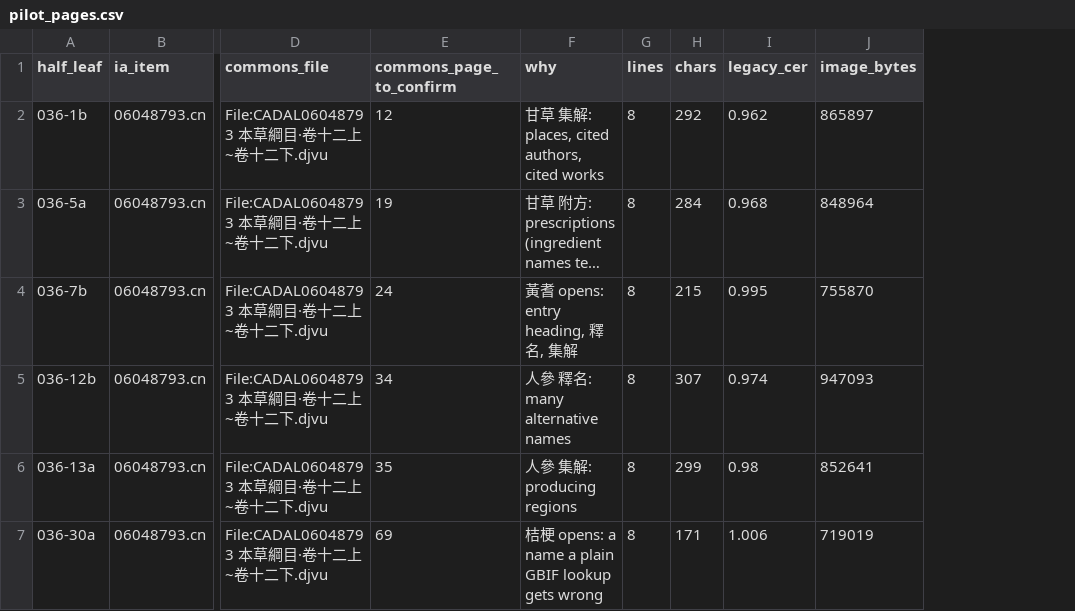
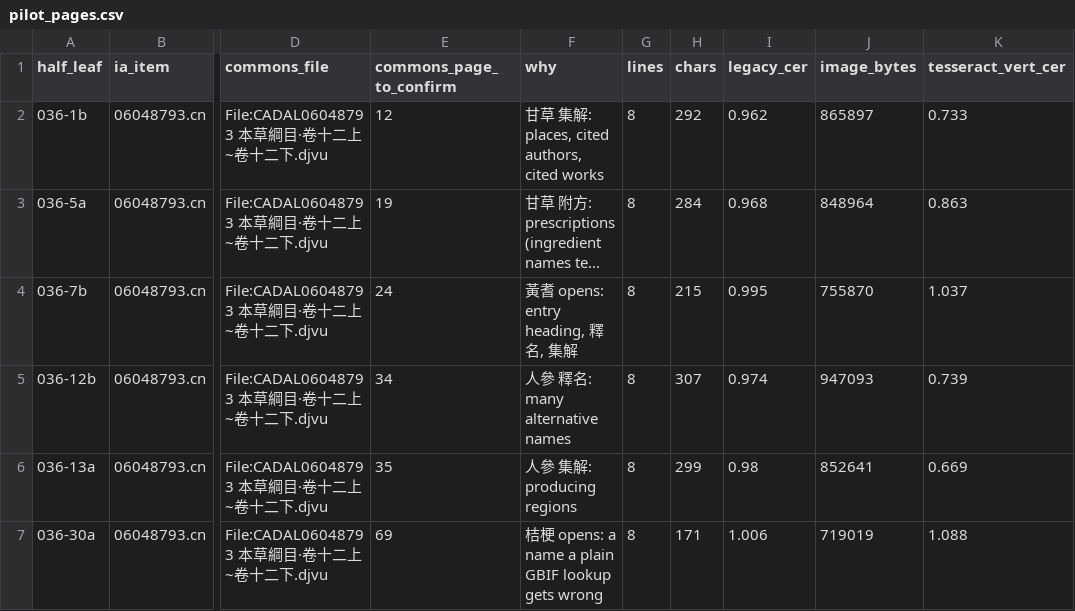
Before and after one commit to dekunsun/BioEvidenceBench, a CSV file: data/bencao/pilot_pages.csv, drawn as a sheet; only a part is shown, gaps mark what is left out; long unchanged cells end in …; the diff names each change by its address in the sheet, - before the commit and + after, or states it on an @@ line.

```diff
--- a/data/bencao/pilot_pages.csv
+++ b/data/bencao/pilot_pages.csv
+column K (tesseract_vert_cer), rows 2-7: 0.733 | 0.863 | 1.037 | 0.739 | 0.669 | 1.088
```
Also changed, not shown: results/bencao_pilot/summary.csv, 10 other files.
